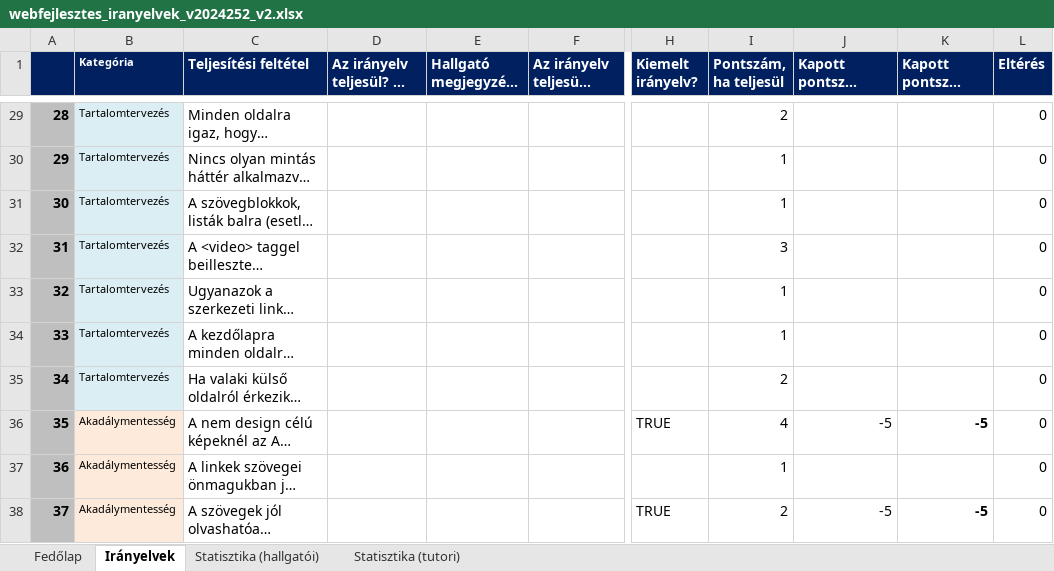
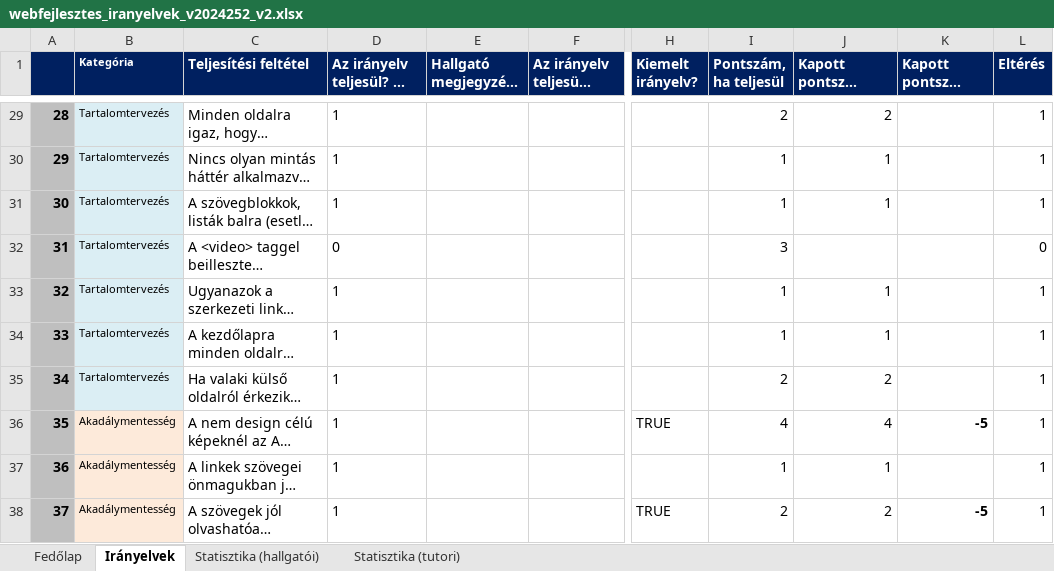
Before and after one commit to Lothiard/elte-cs-bsc, an Excel workbook: 2/Web I/Beadando/webfejlesztes_iranyelvek_v2024252_v2-1/webfejlesztes_iranyelvek_v2024252_v2.xlsx, sheet Irányelvek, drawn as a sheet; only a part is shown, gaps mark what is left out; long unchanged cells end in …; values as stored, in another font and other column widths than the file's, no borders; conditional formats not drawn; the diff covers the shown part only; the diff names each change by its address in the sheet, - before the commit and + after, or states it on an @@ line.

```diff
--- a/2/Web I/Beadando/webfejlesztes_iranyelvek_v2024252_v2-1/webfejlesztes_iranyelvek_v2024252_v2.xlsx (sheet Irányelvek)
+++ b/2/Web I/Beadando/webfejlesztes_iranyelvek_v2024252_v2-1/webfejlesztes_iranyelvek_v2024252_v2.xlsx (sheet Irányelvek)
-D29:D31: (empty)
+D29:D31: 1
-J29 (Kapott pontszám (önértékelés)): (empty)
+J29 (Kapott pontszám (önértékelés)): 2
-L29:L31 (Eltérés): 0
+L29:L31 (Eltérés): 1
-J30:J31 (Kapott pontszám (önértékelés)): (empty)
+J30:J31 (Kapott pontszám (önértékelés)): 1
-D32: (empty)
+D32: 0
-D33:D38: (empty)
+D33:D38: 1
-J33:J34 (Kapott pontszám (önértékelés)): (empty)
+J33:J34 (Kapott pontszám (önértékelés)): 1
-L33:L38 (Eltérés): 0
+L33:L38 (Eltérés): 1
-J35 (Kapott pontszám (önértékelés)): (empty)
+J35 (Kapott pontszám (önértékelés)): 2
-J36 (Kapott pontszám (önértékelés)): -5
+J36 (Kapott pontszám (önértékelés)): 4
-J37 (Kapott pontszám (önértékelés)): (empty)
+J37 (Kapott pontszám (önértékelés)): 1
-J38 (Kapott pontszám (önértékelés)): -5
+J38 (Kapott pontszám (önértékelés)): 2
```
Also changed, not shown: 106 edited cells elsewhere in this sheet, sheet Statisztika (hallgatói), sheet Fedőlap, formulas that keep their value, charts or pictures, 4 other files.
